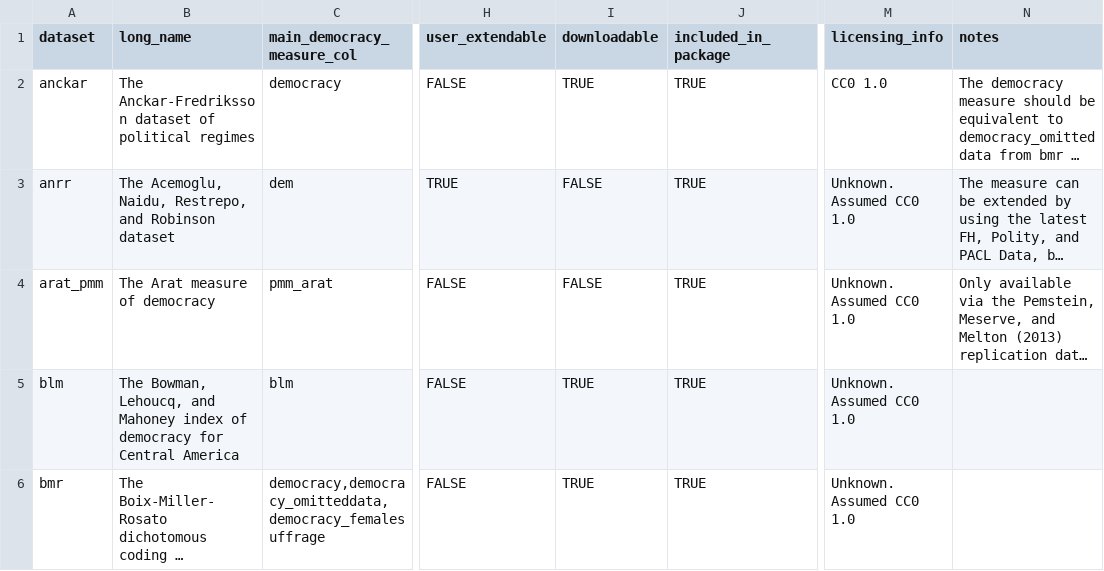
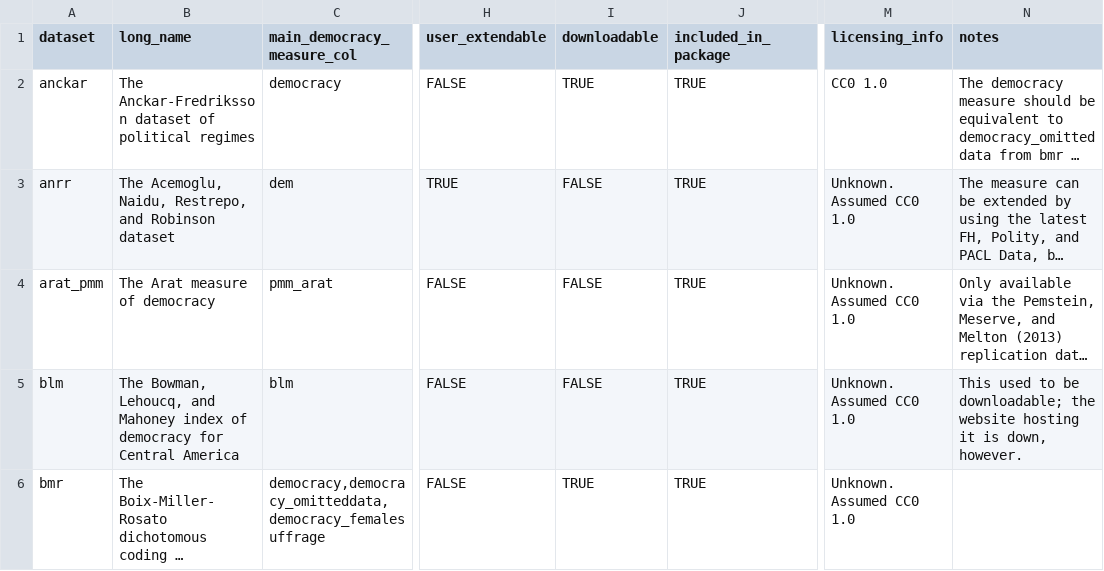
Before and after one commit to xmarquez/democracyData, a CSV file: data-raw/democracy_info.csv, drawn as a sheet; only a part is shown, gaps mark what is left out; long unchanged cells end in …; the diff covers the shown part only; the diff names each change by its address in the sheet, - before the commit and + after, or states it on an @@ line.

```diff
--- a/data-raw/democracy_info.csv
+++ b/data-raw/democracy_info.csv
-I5 (downloadable): TRUE
+I5 (downloadable): FALSE
-N5 (notes): (empty)
+N5 (notes): This used to be downloadable; the website hosting it is down, however.
```
Also changed, not shown: 4 edited cells elsewhere in this file.
